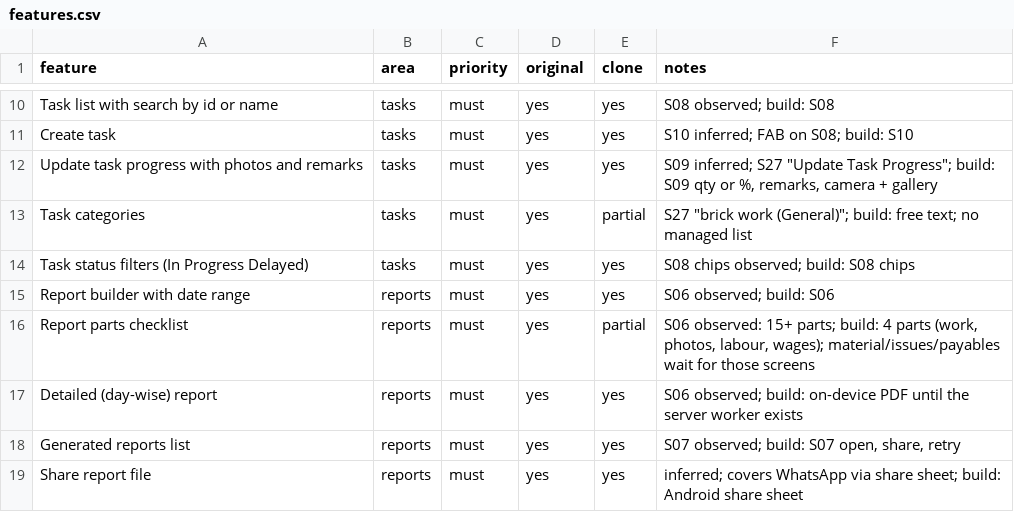
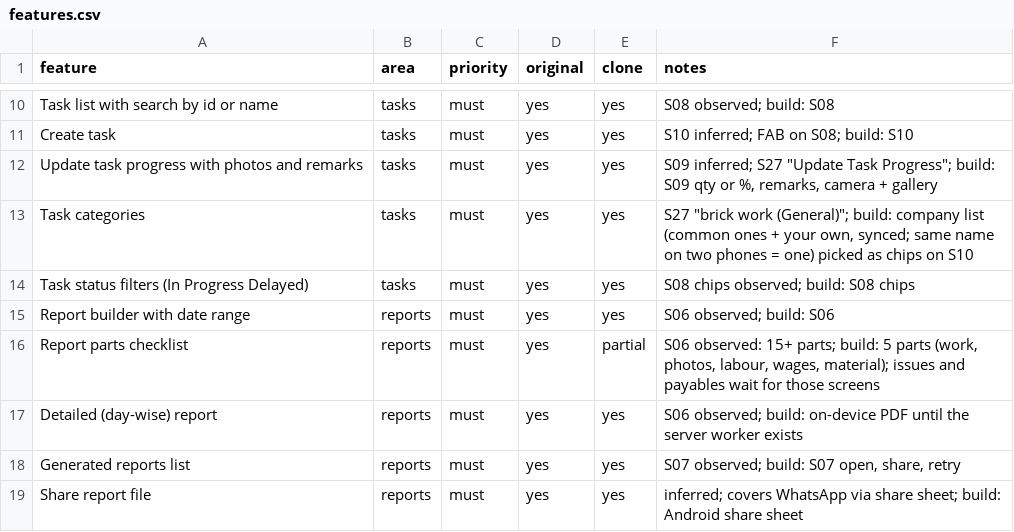
Before and after one commit to priteshjain28/Trapline-app, a CSV file: replica/features.csv, drawn as a sheet; only a part is shown, gaps mark what is left out.

```diff
--- a/replica/features.csv
+++ b/replica/features.csv
@@ -12,6 +12,6 @@ Create task,tasks,must,yes,yes,S10 inferred; FAB on S08; build: S10
 Update task progress with photos and remarks,tasks,must,yes,yes,"S09 inferred; S27 ""Update Task Progress""; build: S09 qty or %, remarks, camera + gallery"
-Task categories,tasks,must,yes,partial,"S27 ""brick work (General)""; build: free text; no managed list"
+Task categories,tasks,must,yes,yes,"S27 ""brick work (General)""; build: company list (common ones + your own, synced; same name on two phones = one) picked as chips on S10"
 Task status filters (In Progress Delayed),tasks,must,yes,yes,S08 chips observed; build: S08 chips
 Report builder with date range,reports,must,yes,yes,S06 observed; build: S06
-Report parts checklist,reports,must,yes,partial,"S06 observed: 15+ parts; build: 4 parts (work, photos, labour, wages); material/issues/payables wait for those screens"
+Report parts checklist,reports,must,yes,partial,"S06 observed: 15+ parts; build: 5 parts (work, photos, labour, wages, material); issues and payables wait for those screens"
 Detailed (day-wise) report,reports,must,yes,yes,S06 observed; build: on-device PDF until the server worker exists
```
Also changed, not shown: 11 other files.
